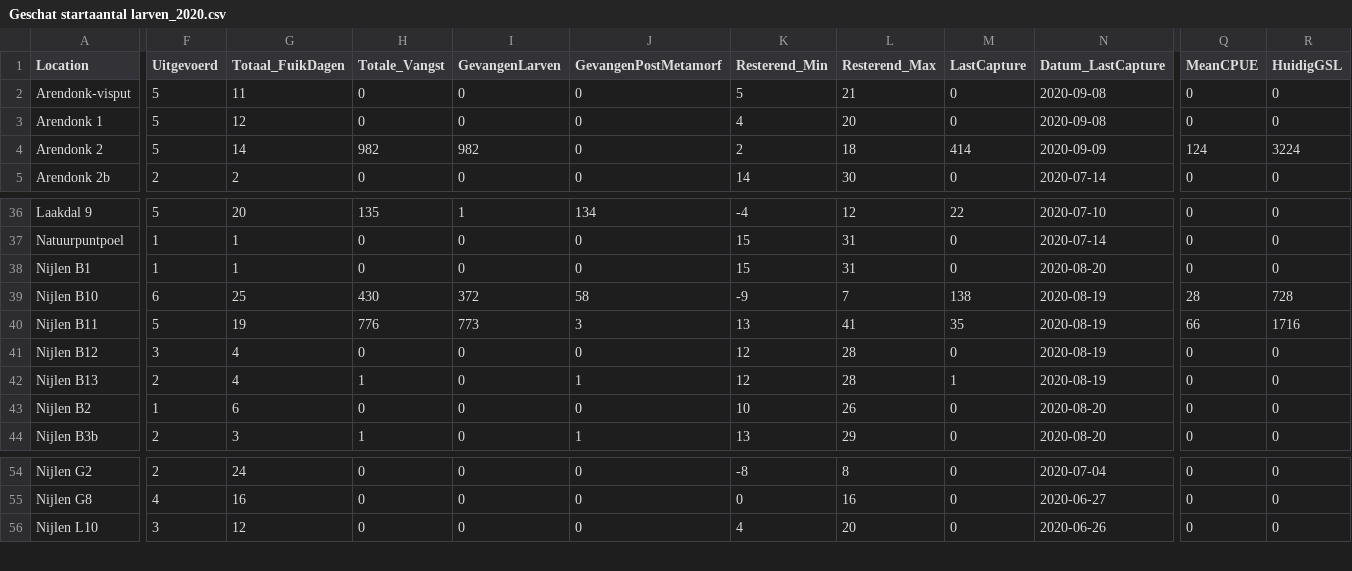
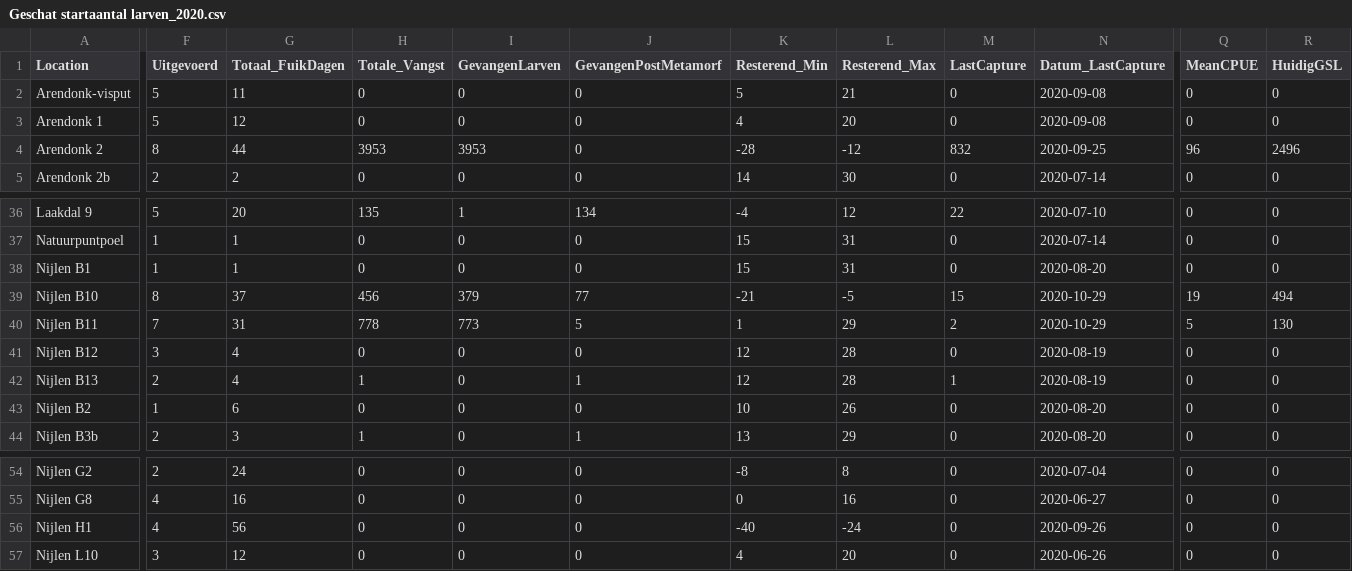
Before and after one commit to SanderDevisscher/SK_Analyse, a CSV file: Output/Afbeeldingen/Geschat startaantal larven_2020.csv, drawn as a sheet; only a part is shown, gaps mark what is left out; rows hold the shown columns only; the diff covers the shown part only; the diff names each change by its address in the sheet, - before the commit and + after, or states it on an @@ line.

```diff
--- a/Output/Afbeeldingen/Geschat startaantal larven_2020.csv
+++ b/Output/Afbeeldingen/Geschat startaantal larven_2020.csv
-F4 (Uitgevoerd): 5
+F4 (Uitgevoerd): 8
-G4 (Totaal_FuikDagen): 14
+G4 (Totaal_FuikDagen): 44
-H4 (Totale_Vangst): 982
+H4 (Totale_Vangst): 3953
-I4 (GevangenLarven): 982
+I4 (GevangenLarven): 3953
-K4 (Resterend_Min): 2
+K4 (Resterend_Min): -28
-L4 (Resterend_Max): 18
+L4 (Resterend_Max): -12
-M4 (LastCapture): 414
+M4 (LastCapture): 832
-N4 (Datum_LastCapture): 2020-09-09
+N4 (Datum_LastCapture): 2020-09-25
-Q4 (MeanCPUE): 124
+Q4 (MeanCPUE): 96
-R4 (HuidigGSL): 3224
+R4 (HuidigGSL): 2496
-F39 (Uitgevoerd): 6
+F39 (Uitgevoerd): 8
-G39 (Totaal_FuikDagen): 25
+G39 (Totaal_FuikDagen): 37
-H39 (Totale_Vangst): 430
+H39 (Totale_Vangst): 456
-I39 (GevangenLarven): 372
+I39 (GevangenLarven): 379
-J39 (GevangenPostMetamorf): 58
+J39 (GevangenPostMetamorf): 77
-K39 (Resterend_Min): -9
+K39 (Resterend_Min): -21
-L39 (Resterend_Max): 7
+L39 (Resterend_Max): -5
-M39 (LastCapture): 138
+M39 (LastCapture): 15
-N39:N40 (Datum_LastCapture): 2020-08-19
+N39:N40 (Datum_LastCapture): 2020-10-29
-Q39 (MeanCPUE): 28
+Q39 (MeanCPUE): 19
-R39 (HuidigGSL): 728
+R39 (HuidigGSL): 494
-F40 (Uitgevoerd): 5
+F40 (Uitgevoerd): 7
-G40 (Totaal_FuikDagen): 19
+G40 (Totaal_FuikDagen): 31
-H40 (Totale_Vangst): 776
+H40 (Totale_Vangst): 778
-J40 (GevangenPostMetamorf): 3
+J40 (GevangenPostMetamorf): 5
-K40 (Resterend_Min): 13
+K40 (Resterend_Min): 1
-L40 (Resterend_Max): 41
+L40 (Resterend_Max): 29
-M40 (LastCapture): 35
+M40 (LastCapture): 2
-Q40 (MeanCPUE): 66
+Q40 (MeanCPUE): 5
-R40 (HuidigGSL): 1716
+R40 (HuidigGSL): 130
+row 56: Nijlen H1 | 4 | 56 | 0 | 0 | 0 | -40 | -24 | 0 | 2020-09-26 | 0 | 0
```
Also changed, not shown: 27 edited cells elsewhere in this file, Intermediate/GRA_brondata.csv, 3 other files.
